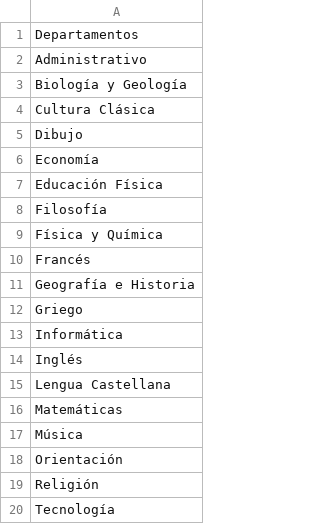
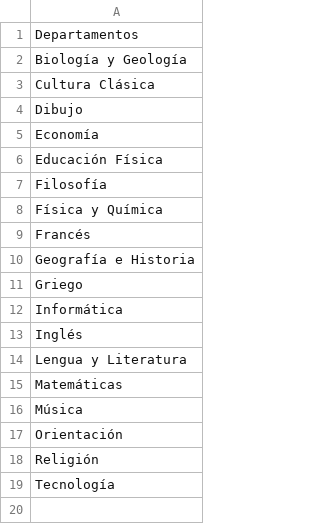
Before and after one commit to IESJandula/Reaktor_SchoolManagerServer, a CSV file: src/main/resources/school_manager_server_config/departamentos.csv, drawn as a sheet.

Commit message:
Actualizar el nombre del departamento 'Lengua Castellana' a 'Lengua y Literatura' en departamentos.csv. La inserción de usuarios desde Firebase se hará del tirón para evitar que se inserten hasta que encuentre uno con error

```diff
--- a/src/main/resources/school_manager_server_config/departamentos.csv
+++ b/src/main/resources/school_manager_server_config/departamentos.csv
@@ -1,3 +1,2 @@
 Departamentos
-Administrativo
 Biología y Geología
@@ -14,3 +13,3 @@ Informática
 Inglés
-Lengua Castellana
+Lengua y Literatura
 Matemáticas
```
Also changed, not shown: 1 other file.
